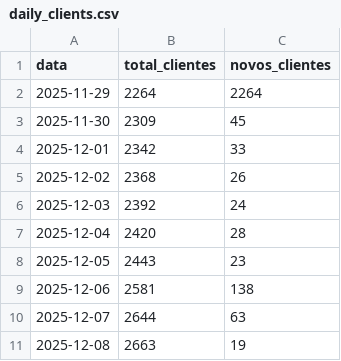
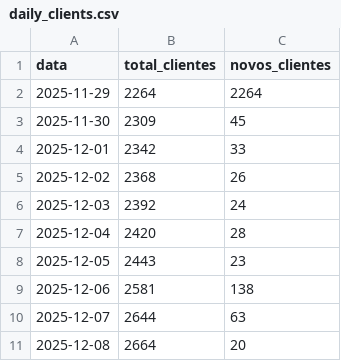
Before and after one commit to jpparizotto/Born---Dashboard, a CSV file: backups/daily_clients.csv, drawn as a sheet.

Commit message:
Snapshot automático da tabela daily_clients

```diff
--- a/backups/daily_clients.csv
+++ b/backups/daily_clients.csv
@@ -10,2 +10,2 @@
 2025-12-07,2644,63
-2025-12-08,2663,19
+2025-12-08,2664,20
```
